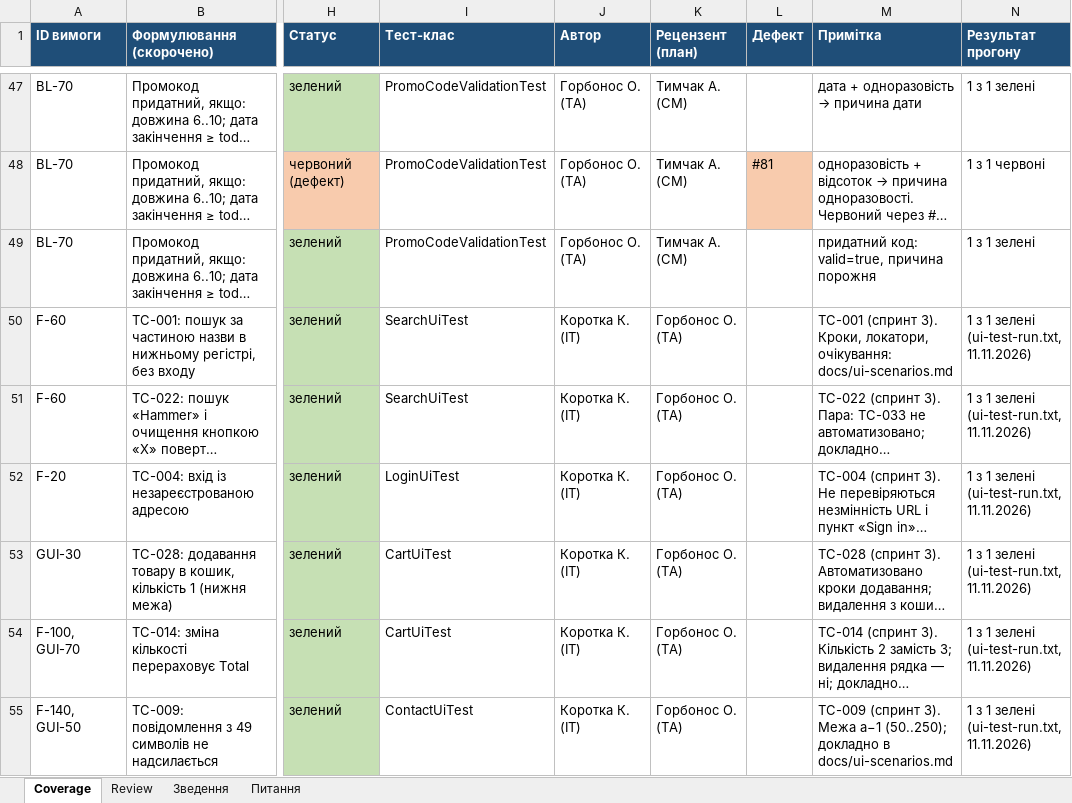
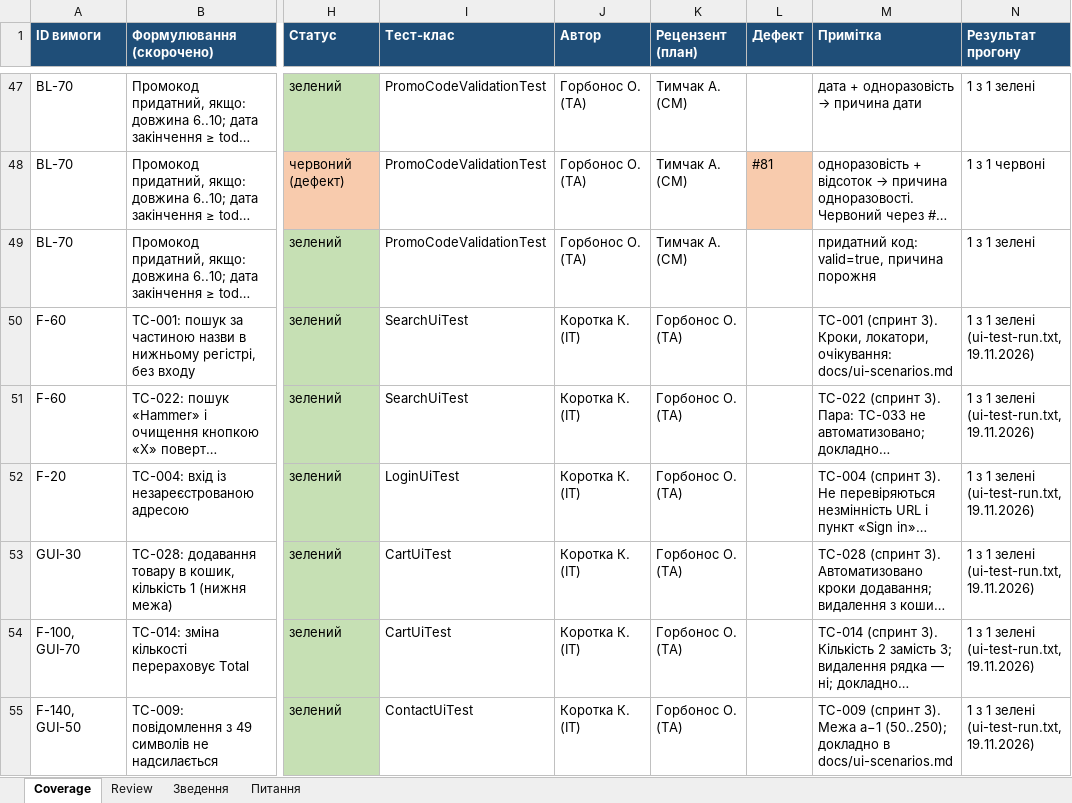
Before and after one commit to oleksandragorbonos-maker/tzap, an Excel workbook: docs/sprint4/coverage.xlsx, sheet Coverage, drawn as a sheet; only a part is shown, gaps mark what is left out; long unchanged cells end in …; values as stored, in another font and other column widths than the file's, no borders; the diff names each change by its address in the sheet, - before the commit and + after, or states it on an @@ line.

Commit message:
SCRUM-141: Coverage — дата UI-прогону 19.11.2026 у шести UI-рядках (після PR #114)

```diff
--- a/docs/sprint4/coverage.xlsx (sheet Coverage)
+++ b/docs/sprint4/coverage.xlsx (sheet Coverage)
-N50:N55 (Результат прогону): 1 з 1 зелені (ui-test-run.txt, 11.11.2026)
+N50:N55 (Результат прогону): 1 з 1 зелені (ui-test-run.txt, 19.11.2026)
```
